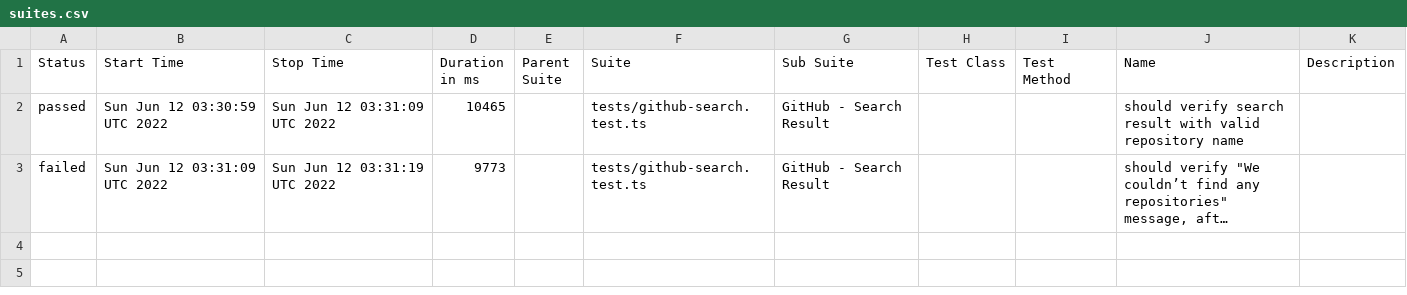
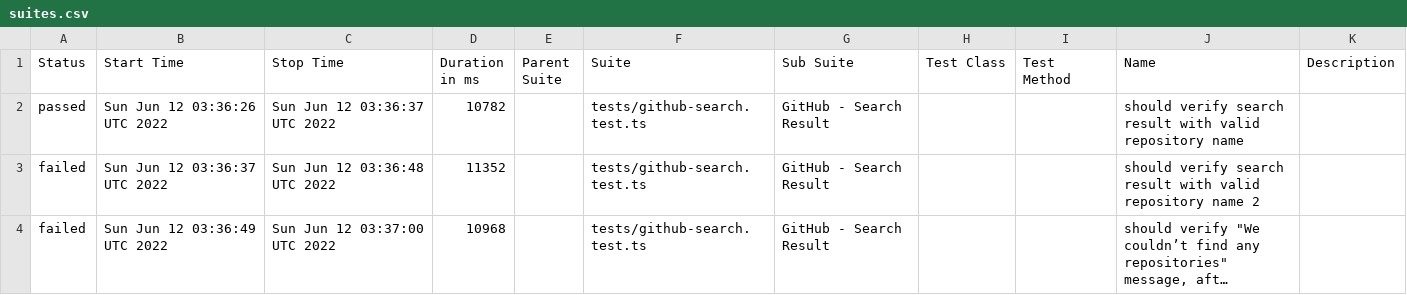
Before and after one commit to anneH/allure-playwright-example, a CSV file: data/suites.csv, drawn as a sheet; long unchanged cells end in …; addresses are those after the commit; the diff names each change by its address in the sheet, - before the commit and + after, or states it on an @@ line.

```diff
--- a/data/suites.csv
+++ b/data/suites.csv
-B2 (Start Time): Sun Jun 12 03:30:59 UTC 2022
+B2 (Start Time): Sun Jun 12 03:36:26 UTC 2022
-C2 (Stop Time): Sun Jun 12 03:31:09 UTC 2022
+C2 (Stop Time): Sun Jun 12 03:36:37 UTC 2022
-D2 (Duration in ms): 10465
+D2 (Duration in ms): 10782
+row 3: failed | Sun Jun 12 03:36:37 UTC 2022 | Sun Jun 12 03:36:48 UTC 2022 | 11352 |  | tests/github-search.test.ts | GitHub - Search Result |  |  | should verify search result with valid repository name 2
-B4 (Start Time): Sun Jun 12 03:31:09 UTC 2022
+B4 (Start Time): Sun Jun 12 03:36:49 UTC 2022
-C4 (Stop Time): Sun Jun 12 03:31:19 UTC 2022
+C4 (Stop Time): Sun Jun 12 03:37:00 UTC 2022
-D4 (Duration in ms): 9773
+D4 (Duration in ms): 10968
```
Also changed, not shown: 31 other files.
